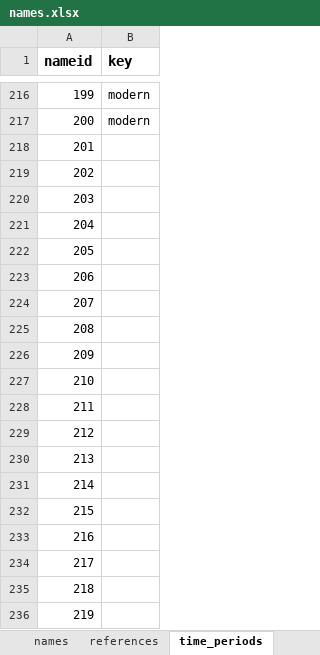
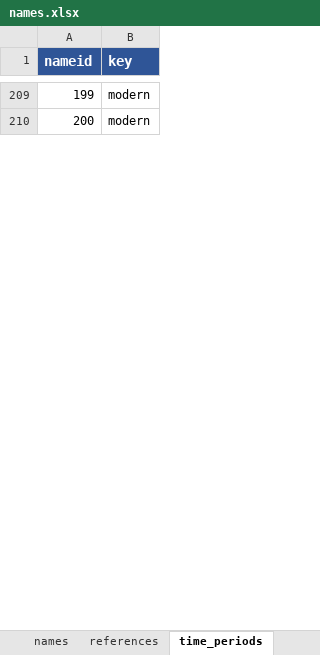
Before and after one commit to isawnyu/pleiades-batching, an Excel workbook: data/calcs/20170118/names.xlsx, sheet time_periods, drawn as a sheet; only a part is shown, gaps mark what is left out; values as stored, in another font and other column widths than the file's, no borders; removed rows and columns are numbered as before the commit, all else as after; the diff covers the shown part only; the diff names each change by its address in the sheet, - before the commit and + after, or states it on an @@ line.

Commit message:
some fixes to time periods

```diff
--- a/data/calcs/20170118/names.xlsx (sheet time_periods)
+++ b/data/calcs/20170118/names.xlsx (sheet time_periods)
@@ A1:B1 fill: none → #2F5597, text colour: black → #FFFFFF @@
-row 218: 201
-row 219: 202
-row 220: 203
-row 221: 204
-row 222: 205
-row 223: 206
-row 224: 207
-row 225: 208
-row 226: 209
-row 227: 210
-row 228: 211
-row 229: 212
-row 230: 213
-row 231: 214
-row 232: 215
-row 233: 216
-row 234: 217
-row 235: 218
-row 236: 219
```
Also changed, not shown: 12 added rows, 85 removed rows and 14 edited cells elsewhere in this sheet, sheet names.
